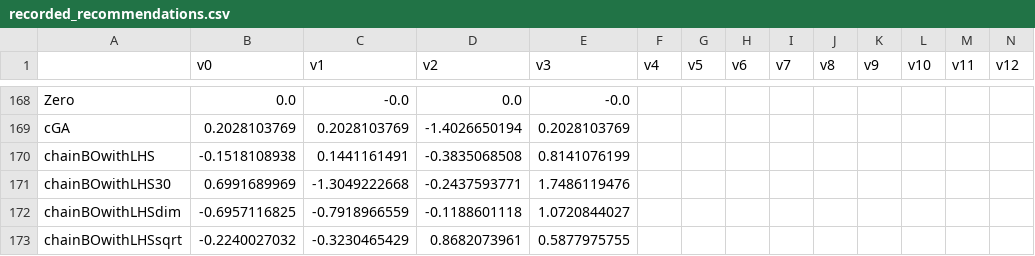
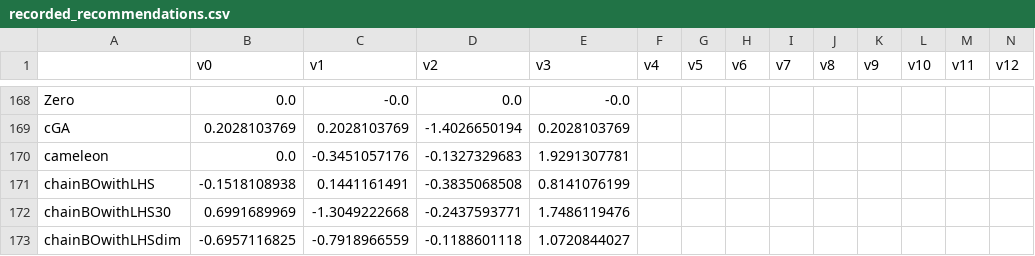
Before and after one commit to facebookresearch/nevergrad, a CSV file: nevergrad/optimization/recorded_recommendations.csv, drawn as a sheet; only a part is shown, gaps mark what is left out; the shorter side is filled out with more unchanged rows; rows hold the shown columns only; the diff names each change by its address in the sheet, - before the commit and + after, or states it on an @@ line.

```diff
--- a/nevergrad/optimization/recorded_recommendations.csv
+++ b/nevergrad/optimization/recorded_recommendations.csv
+row 170: cameleon | 0.0 | -0.3451057176 | -0.1327329683 | 1.9291307781
```
Also changed, not shown: 2 other files.
